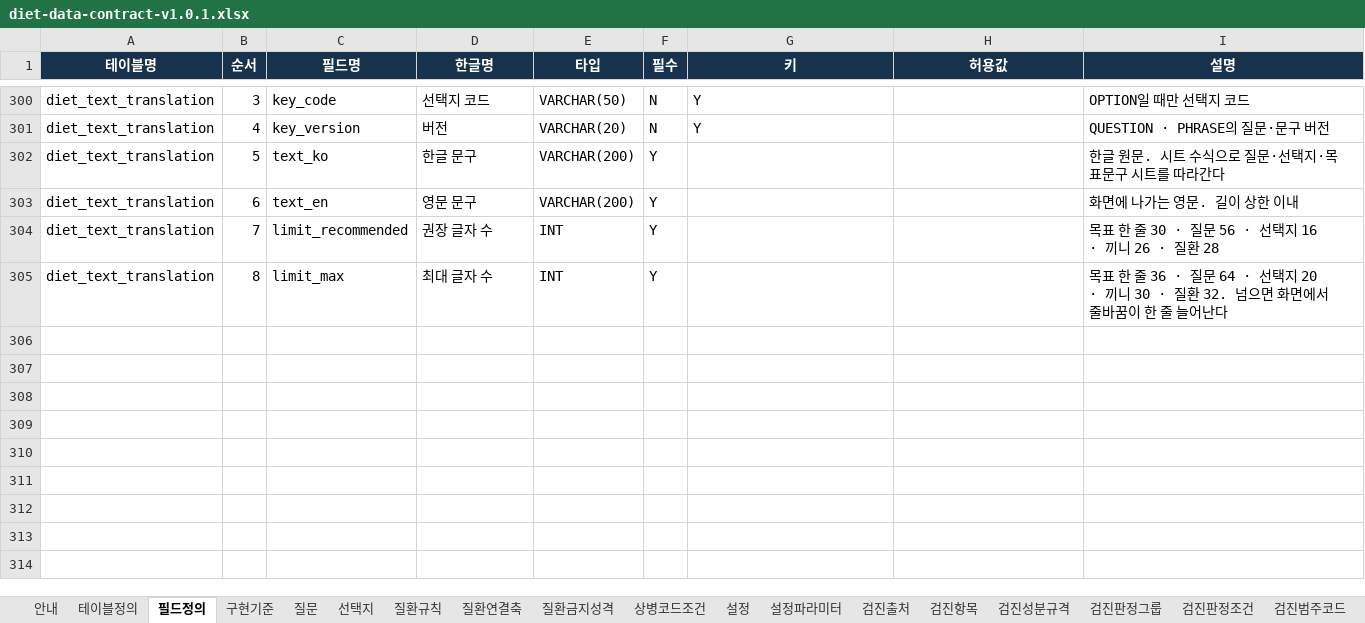
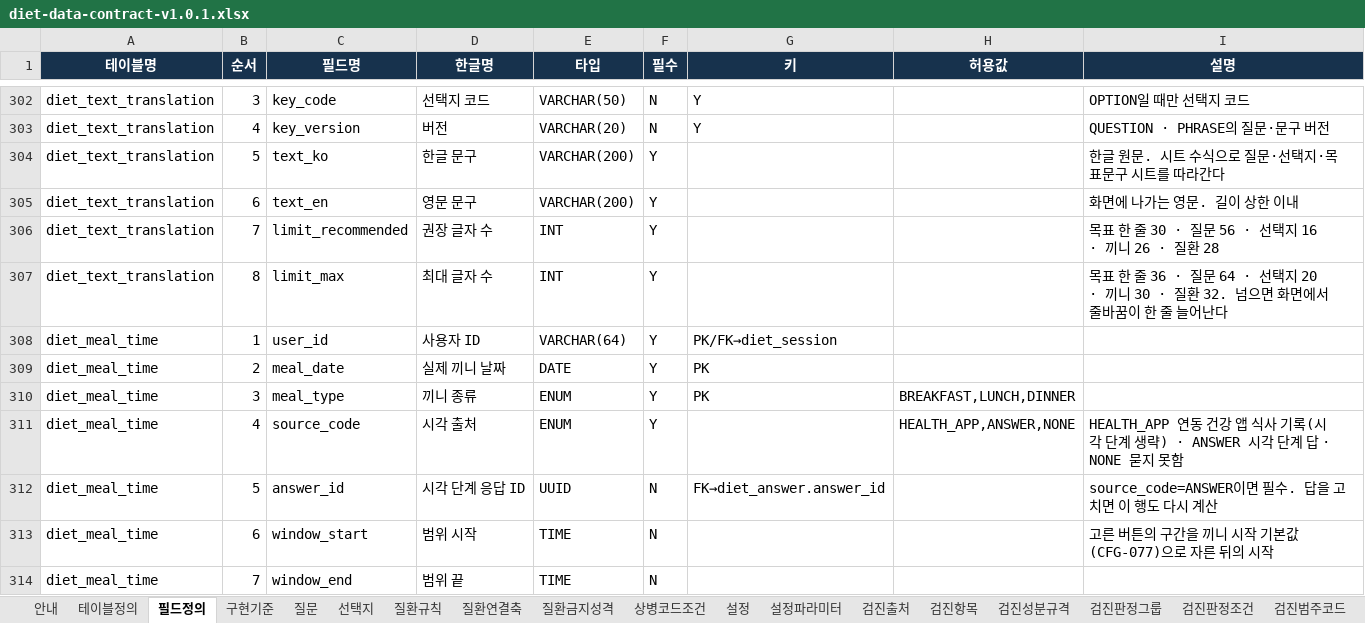
Before and after one commit to srleeinkorea/maireport-rsna-demo-k7x9m2q8v4n6, an Excel workbook: files/diet-data-contract-v1.0.1.xlsx, sheet 필드정의, drawn as a sheet; only a part is shown, gaps mark what is left out; values as stored, in another font and other column widths than the file's, no borders; table styles not drawn; the diff covers the shown part only; the diff names each change by its address in the sheet, - before the commit and + after, or states it on an @@ line.

```diff
--- a/files/diet-data-contract-v1.0.1.xlsx (sheet 필드정의)
+++ b/files/diet-data-contract-v1.0.1.xlsx (sheet 필드정의)
+row 308: diet_meal_time | 1 | user_id | 사용자 ID | VARCHAR(64) | Y | PK/FK→diet_session
+row 309: diet_meal_time | 2 | meal_date | 실제 끼니 날짜 | DATE | Y | PK
+row 310: diet_meal_time | 3 | meal_type | 끼니 종류 | ENUM | Y | PK | BREAKFAST,LUNCH,DINNER
+row 311: diet_meal_time | 4 | source_code | 시각 출처 | ENUM | Y |  | HEALTH_APP,ANSWER,NONE | HEALTH_APP 연동 건강 앱 식사 기록(시각 단계 생략) · ANSWER 시각 단계 답 · NONE 묻지 못함
+row 312: diet_meal_time | 5 | answer_id | 시각 단계 응답 ID | UUID | N | FK→diet_answer.answer_id |  | source_code=ANSWER이면 필수. 답을 고치면 이 행도 다시 계산
+row 313: diet_meal_time | 6 | window_start | 범위 시작 | TIME | N |  |  | 고른 버튼의 구간을 끼니 시작 기본값(CFG-077)으로 자른 뒤의 시작
+row 314: diet_meal_time | 7 | window_end | 범위 끝 | TIME | N
```
Also changed, not shown: 8 added rows and 5 edited cells elsewhere in this sheet, sheet 번역_en, sheet 설정파라미터, sheet 설정, sheet 선택지, sheet 검증규칙, sheet 질문, 3 more sheets, files/diet-reference-config-v1.0.0.xlsx, 6 other files.
